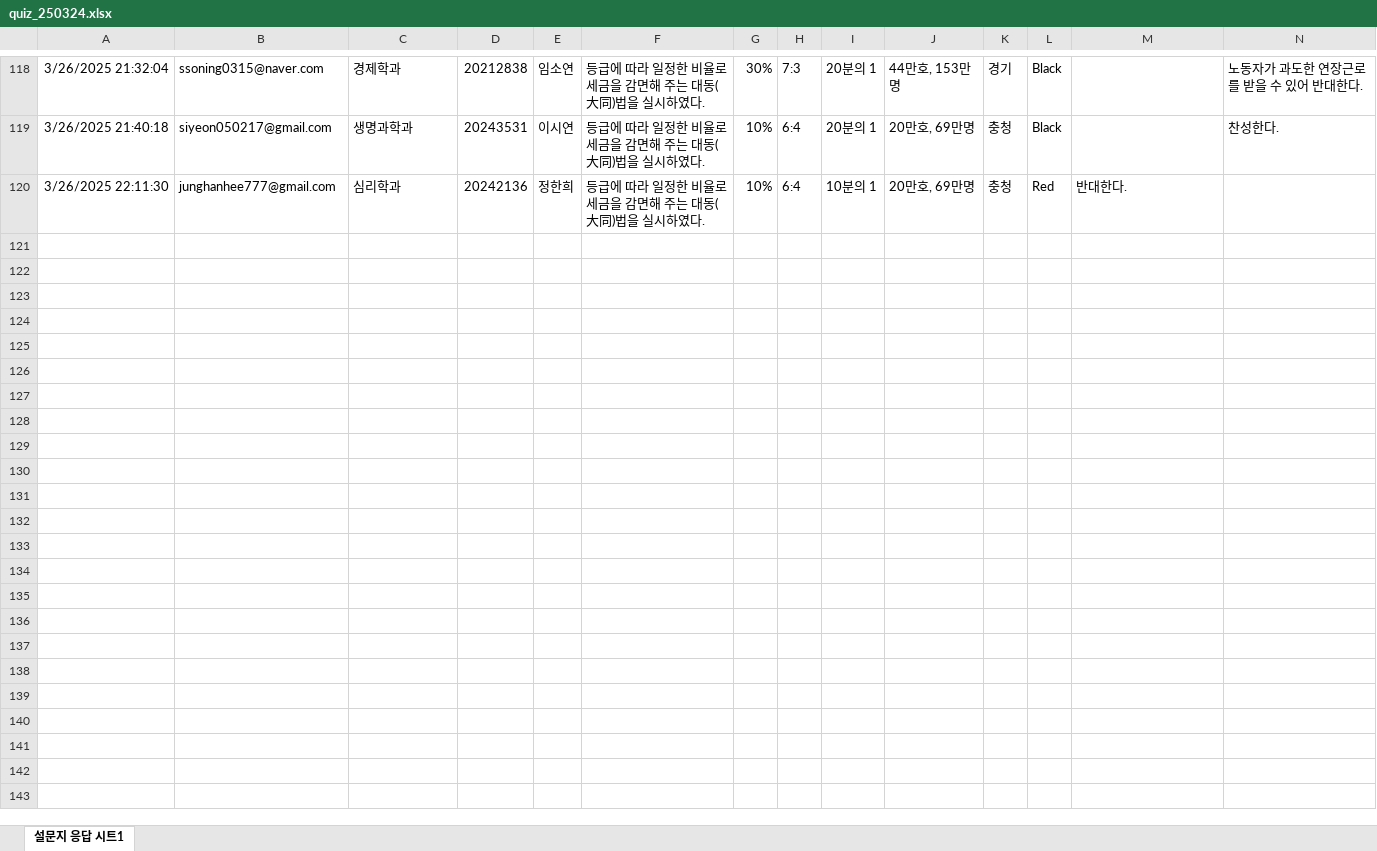
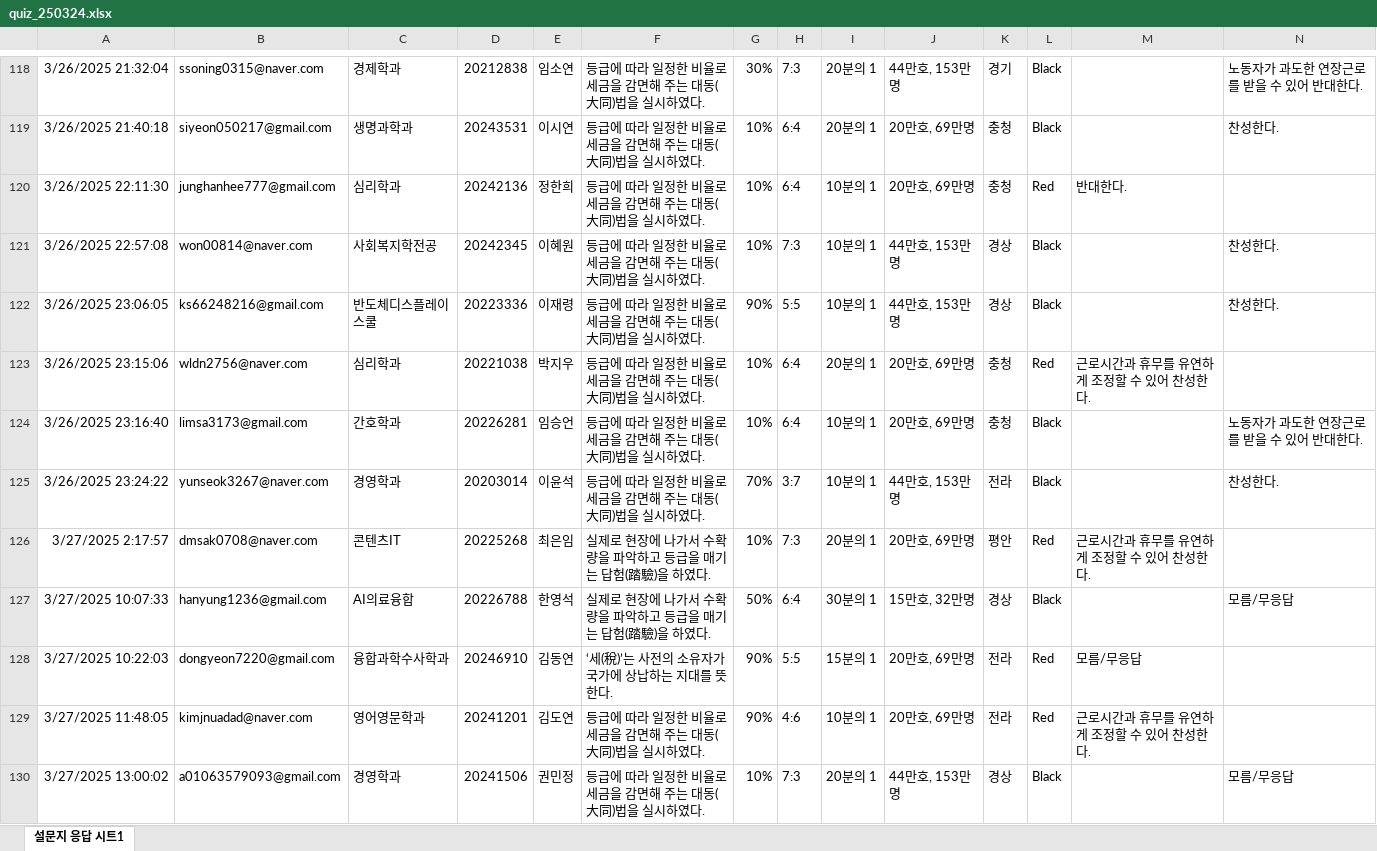
Before and after one commit to kwlee58/class202501, an Excel workbook: R/data/quiz_250324.xlsx, sheet 설문지 응답 시트1, drawn as a sheet; only a part is shown, gaps mark what is left out; values as stored, in another font and other column widths than the file's, no borders; charts and pictures and table styles not drawn; the diff covers the shown part only; the diff names each change by its address in the sheet, - before the commit and + after, or states it on an @@ line.

```diff
--- a/R/data/quiz_250324.xlsx (sheet 설문지 응답 시트1)
+++ b/R/data/quiz_250324.xlsx (sheet 설문지 응답 시트1)
+row 121: 3/26/2025 22:57:08 | won00814@naver.com | 사회복지학전공 | 20242345 | 이혜원 | 등급에 따라 일정한 비율로 세금을 감면해 주는 대동(大同)법을 실시하였다. | 10% | 7:3 | 10분의 1 | 44만호, 153만명 | 경상 | Black |  | 찬성한다.
+row 122: 3/26/2025 23:06:05 | ks66248216@gmail.com | 반도체디스플레이 스쿨 | 20223336 | 이재령 | 등급에 따라 일정한 비율로 세금을 감면해 주는 대동(大同)법을 실시하였다. | 90% | 5:5 | 10분의 1 | 44만호, 153만명 | 경상 | Black |  | 찬성한다.
+row 123: 3/26/2025 23:15:06 | wldn2756@naver.com | 심리학과 | 20221038 | 박지우 | 등급에 따라 일정한 비율로 세금을 감면해 주는 대동(大同)법을 실시하였다. | 10% | 6:4 | 20분의 1 | 20만호, 69만명 | 충청 | Red | 근로시간과 휴무를 유연하게 조정할 수 있어 찬성한다.
+row 124: 3/26/2025 23:16:40 | limsa3173@gmail.com | 간호학과 | 20226281 | 임승언 | 등급에 따라 일정한 비율로 세금을 감면해 주는 대동(大同)법을 실시하였다. | 10% | 6:4 | 10분의 1 | 20만호, 69만명 | 충청 | Black |  | 노동자가 과도한 연장근로를 받을 수 있어 반대한다.
+row 125: 3/26/2025 23:24:22 | yunseok3267@naver.com | 경영학과 | 20203014 | 이윤석 | 등급에 따라 일정한 비율로 세금을 감면해 주는 대동(大同)법을 실시하였다. | 70% | 3:7 | 10분의 1 | 44만호, 153만명 | 전라 | Black |  | 찬성한다.
+row 126: 3/27/2025 2:17:57 | dmsak0708@naver.com | 콘텐츠IT | 20225268 | 최은임 | 실제로 현장에 나가서 수확량을 파악하고 등급을 매기는 답험(踏驗)을 하였다. | 10% | 7:3 | 20분의 1 | 20만호, 69만명 | 평안 | Red | 근로시간과 휴무를 유연하게 조정할 수 있어 찬성한다.
+row 127: 3/27/2025 10:07:33 | hanyung1236@gmail.com | AI의료융합 | 20226788 | 한영석 | 실제로 현장에 나가서 수확량을 파악하고 등급을 매기는 답험(踏驗)을 하였다. | 50% | 6:4 | 30분의 1 | 15만호, 32만명 | 경상 | Black |  | 모름/무응답
+row 128: 3/27/2025 10:22:03 | dongyeon7220@gmail.com | 융합과학수사학과 | 20246910 | 김동연 | ‘세(稅)’는 사전의 소유자가 국가에 상납하는 지대를 뜻한다. | 90% | 5:5 | 15분의 1 | 20만호, 69만명 | 전라 | Red | 모름/무응답
+row 129: 3/27/2025 11:48:05 | kimjnuadad@naver.com | 영어영문학과 | 20241201 | 김도연 | 등급에 따라 일정한 비율로 세금을 감면해 주는 대동(大同)법을 실시하였다. | 90% | 4:6 | 10분의 1 | 20만호, 69만명 | 전라 | Red | 근로시간과 휴무를 유연하게 조정할 수 있어 찬성한다.
+row 130: 3/27/2025 13:00:02 | a01063579093@gmail.com | 경영학과 | 20241506 | 권민정 | 등급에 따라 일정한 비율로 세금을 감면해 주는 대동(大同)법을 실시하였다. | 10% | 7:3 | 20분의 1 | 44만호, 153만명 | 경상 | Black |  | 모름/무응답
```
Also changed, not shown: 20 added rows elsewhere in this sheet, R/data/quiz_250317.xlsx, 28 other files.
